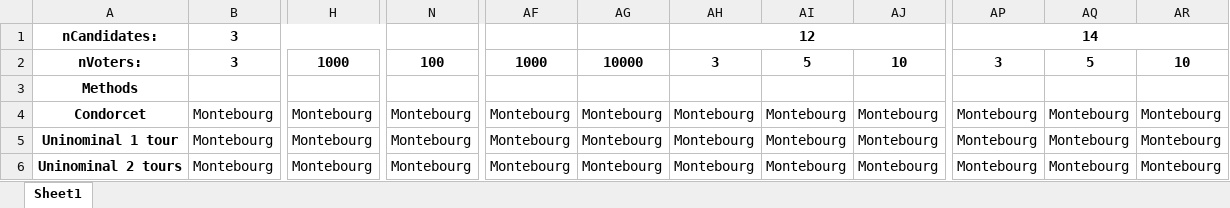
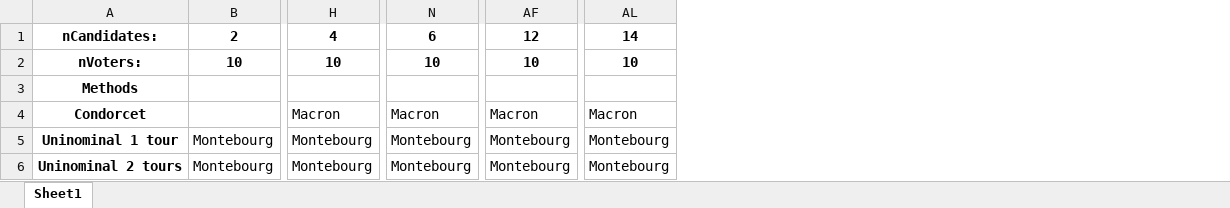
Before and after one commit to Naghan1132/Comparison-of-winners-of-elections-with-different-voting-methods, an Excel workbook: output_results/beta/beta_results.xlsx, sheet Sheet1, drawn as a sheet; only a part is shown, gaps mark what is left out; values as stored, in another font and other column widths than the file's, no borders; removed rows and columns are numbered as before the commit, all else as after; the diff covers the shown part only; the diff names each change by its address in the sheet, - before the commit and + after, or states it on an @@ line.

```diff
--- a/output_results/beta/beta_results.xlsx (sheet Sheet1)
+++ b/output_results/beta/beta_results.xlsx (sheet Sheet1)
-column AF, rows 2-6: 1000 |  | Montebourg | Montebourg | Montebourg
-column AG, rows 2-6: 10000 |  | Montebourg | Montebourg | Montebourg
-column AH, rows 1-6: 12 | 3 |  | Montebourg | Montebourg | Montebourg
-column AI, rows 2-6: 5 |  | Montebourg | Montebourg | Montebourg
-column AJ, rows 2-6: 10 |  | Montebourg | Montebourg | Montebourg
+column AF, rows 1-6: 12 | 10 |  | Macron | Montebourg | Montebourg
-column AP, rows 1-6: 14 | 3 |  | Montebourg | Montebourg | Montebourg
-column AQ, rows 2-6: 5 |  | Montebourg | Montebourg | Montebourg
-column AR, rows 2-6: 10 |  | Montebourg | Montebourg | Montebourg
+column AL, rows 1-6: 14 | 10 |  | Macron | Montebourg | Montebourg
-B1: 3
+B1: 2
-B1:I1 merged
+B1:G1 merged
-H1: (empty)
+H1: 4
+H1:M1 merged
-N1: (empty)
+N1: 6
+N1:S1 merged
-B2: 3
+B2: 10
-H2: 1000
+H2: 10
-N2: 100
+N2: 10
-B4: Montebourg
+B4: (empty)
-H4: Montebourg
+H4: Macron
-N4: Montebourg
+N4: Macron
```
Also changed, not shown: 43 edited cells and merged cells elsewhere in this sheet, output_results/normal/normal_results.xlsx, output_results/uniform/uniform_results.xlsx, 4 other files.
